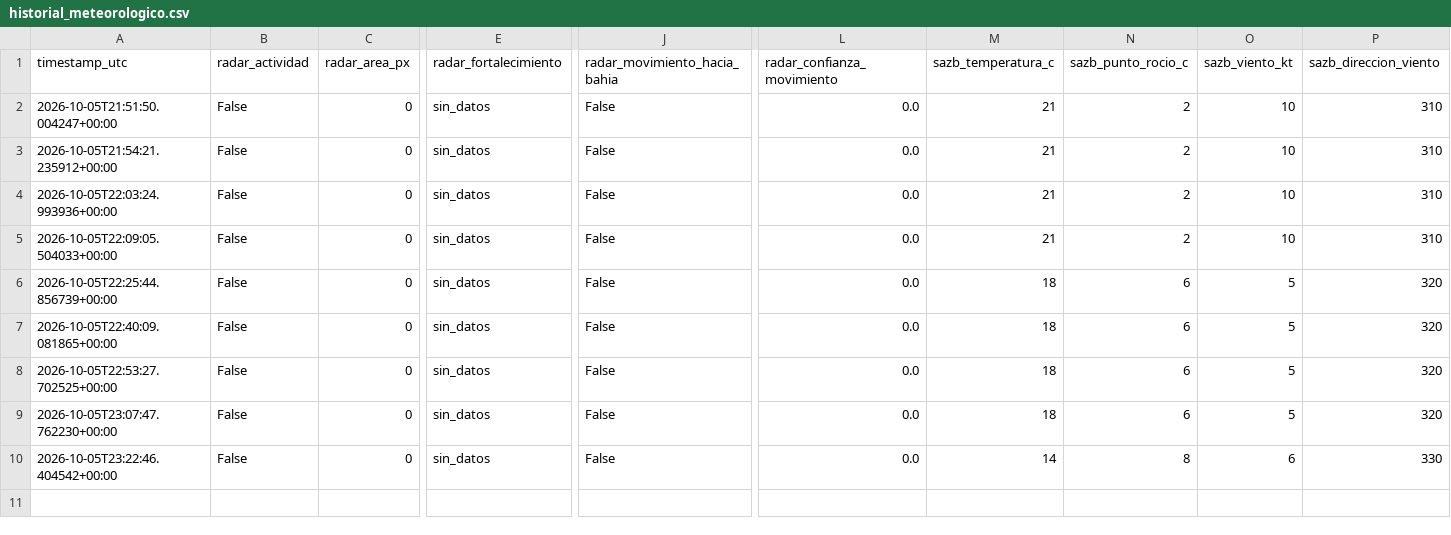
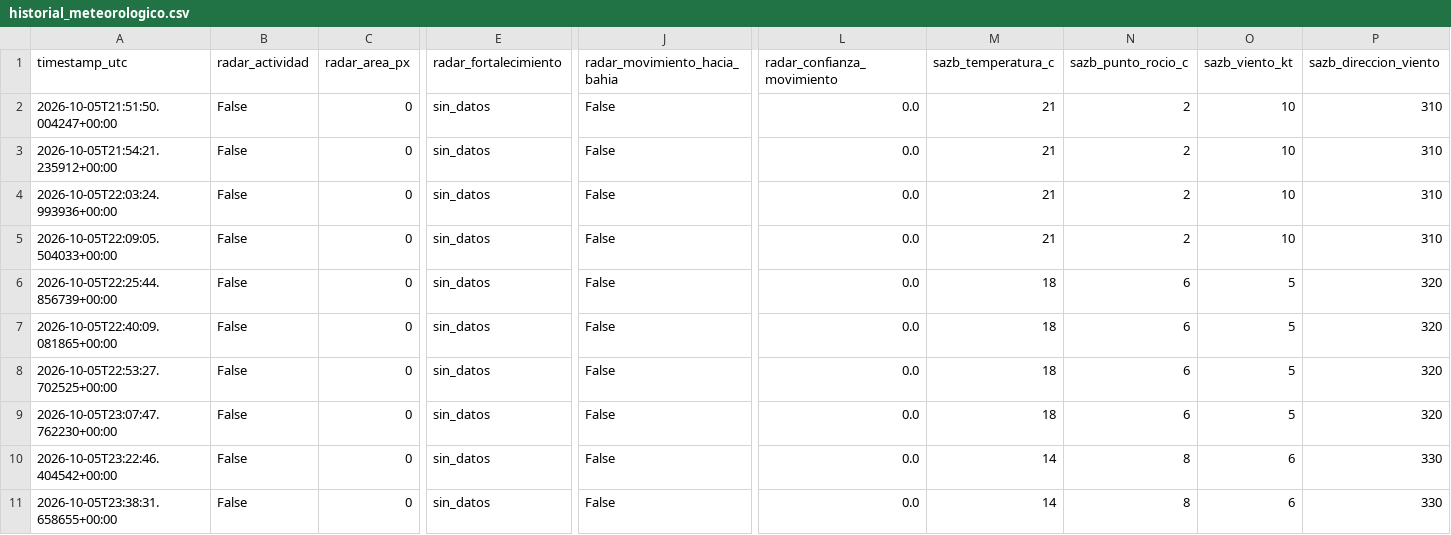
Before and after one commit to lucas12839/Clima-ar, a CSV file: data/ia/historial_meteorologico.csv, drawn as a sheet; only a part is shown, gaps mark what is left out; rows hold the shown columns only; the diff names each change by its address in the sheet, - before the commit and + after, or states it on an @@ line.

```diff
--- a/data/ia/historial_meteorologico.csv
+++ b/data/ia/historial_meteorologico.csv
+row 11: 2026-10-05T23:38:31.658655+00:00 | False | 0 | sin_datos | False | 0.0 | 14 | 8 | 6 | 330
```
Also changed, not shown: data/ia/historial_inteligencia_tormenta.csv, 3 other files.
